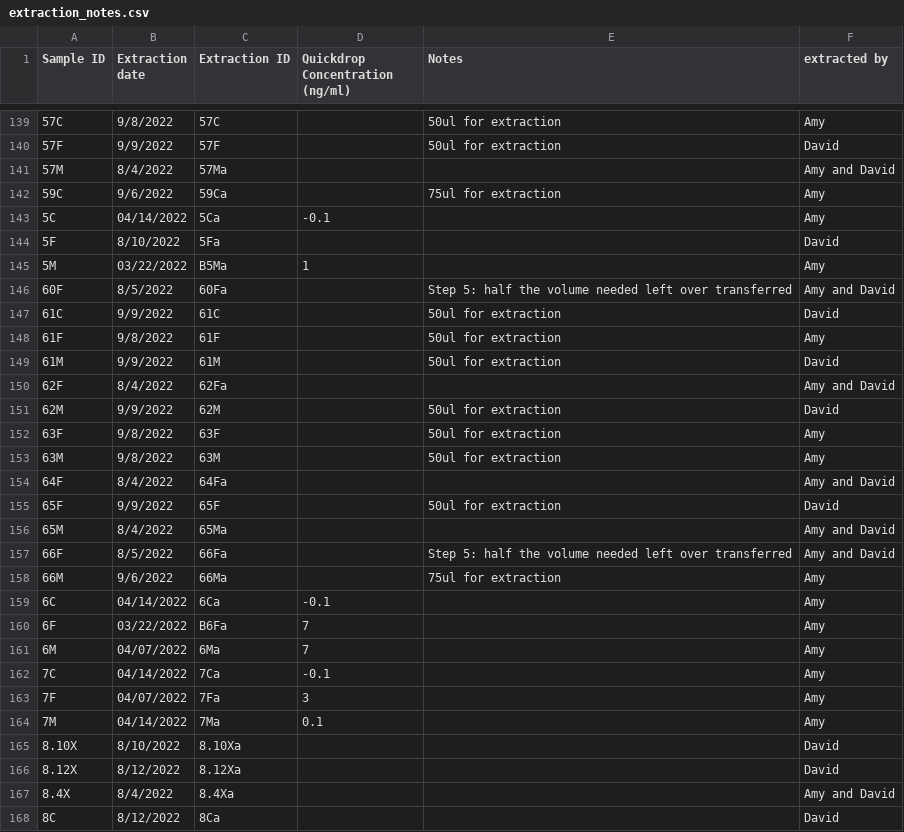
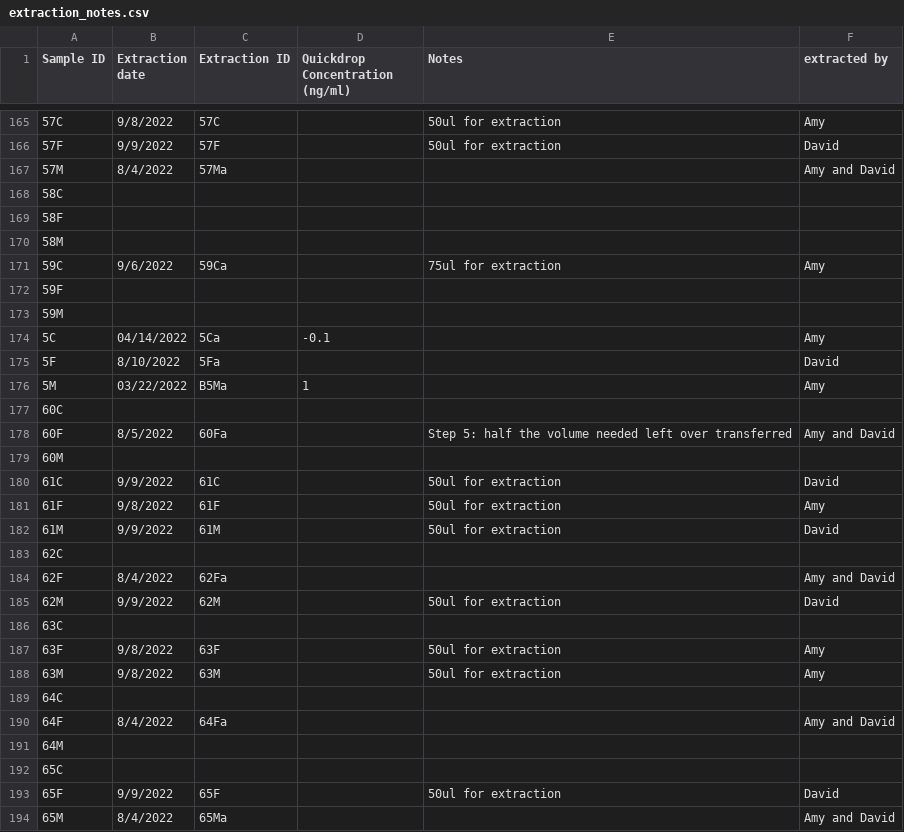
Before and after one commit to amymeeussen/thesis, a CSV file: metadata/extraction_notes.csv, drawn as a sheet; only a part is shown, gaps mark what is left out; the shorter side is filled out with more unchanged rows; the diff covers the shown part only.

```diff
--- a/metadata/extraction_notes.csv
+++ b/metadata/extraction_notes.csv
@@ -141,3 +167,8 @@ Sample ID,Extraction date,Extraction ID, Quickdrop Concentration (ng/ml),Notes,e
 57M,8/4/2022,57Ma,,,Amy and David
+58C,,,,,
+58F,,,,,
+58M,,,,,
 59C,9/6/2022,59Ca,,75ul for extraction,Amy
+59F,,,,,
+59M,,,,,
 5C,04/14/2022,5Ca,-0.1,,Amy
@@ -145,3 +176,5 @@ Sample ID,Extraction date,Extraction ID, Quickdrop Concentration (ng/ml),Notes,e
 5M,03/22/2022,B5Ma,1,,Amy
+60C,,,,,
 60F,8/5/2022,60Fa,,Step 5: half the volume needed left over transferred,Amy and David
+60M,,,,,
 61C,9/9/2022,61C,,50ul for extraction,David
@@ -149,7 +182,12 @@ Sample ID,Extraction date,Extraction ID, Quickdrop Concentration (ng/ml),Notes,e
 61M,9/9/2022,61M,,50ul for extraction,David
+62C,,,,,
 62F,8/4/2022,62Fa,,,Amy and David
 62M,9/9/2022,62M,,50ul for extraction,David
+63C,,,,,
 63F,9/8/2022,63F,,50ul for extraction,Amy
 63M,9/8/2022,63M,,50ul for extraction,Amy
+64C,,,,,
 64F,8/4/2022,64Fa,,,Amy and David
+64M,,,,,
+65C,,,,,
 65F,9/9/2022,65F,,50ul for extraction,David
```
Also changed, not shown: 31 added rows elsewhere in this file, 5 other files.
